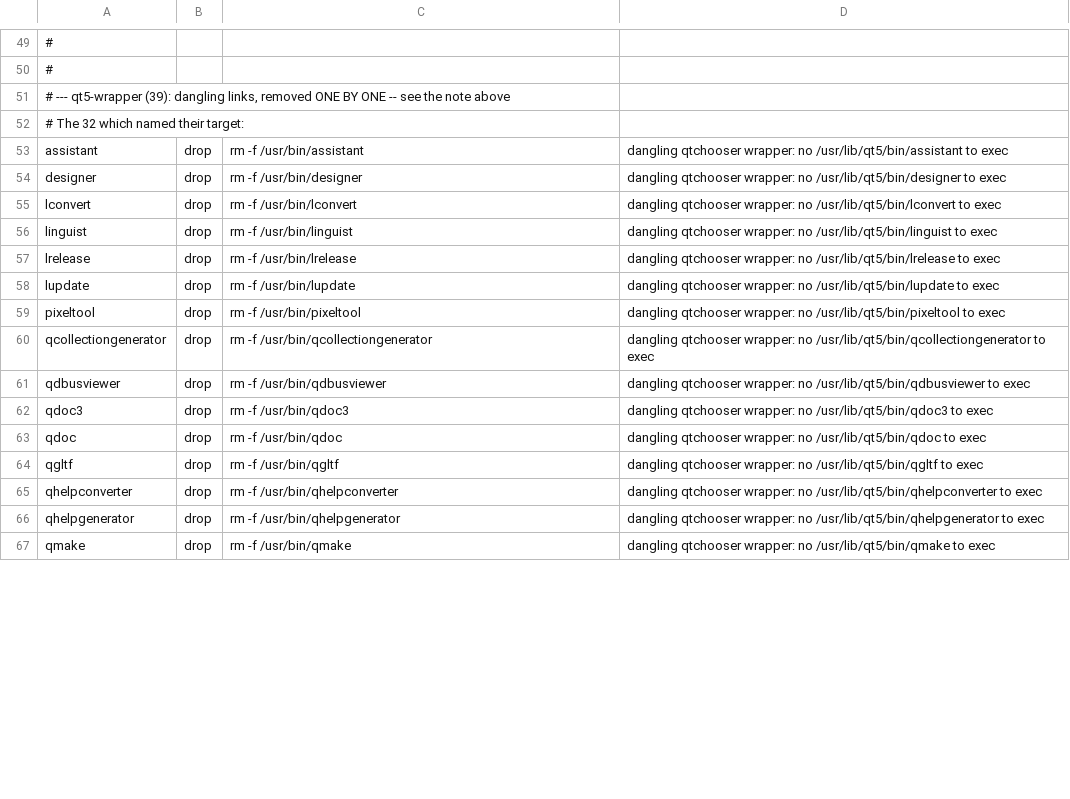
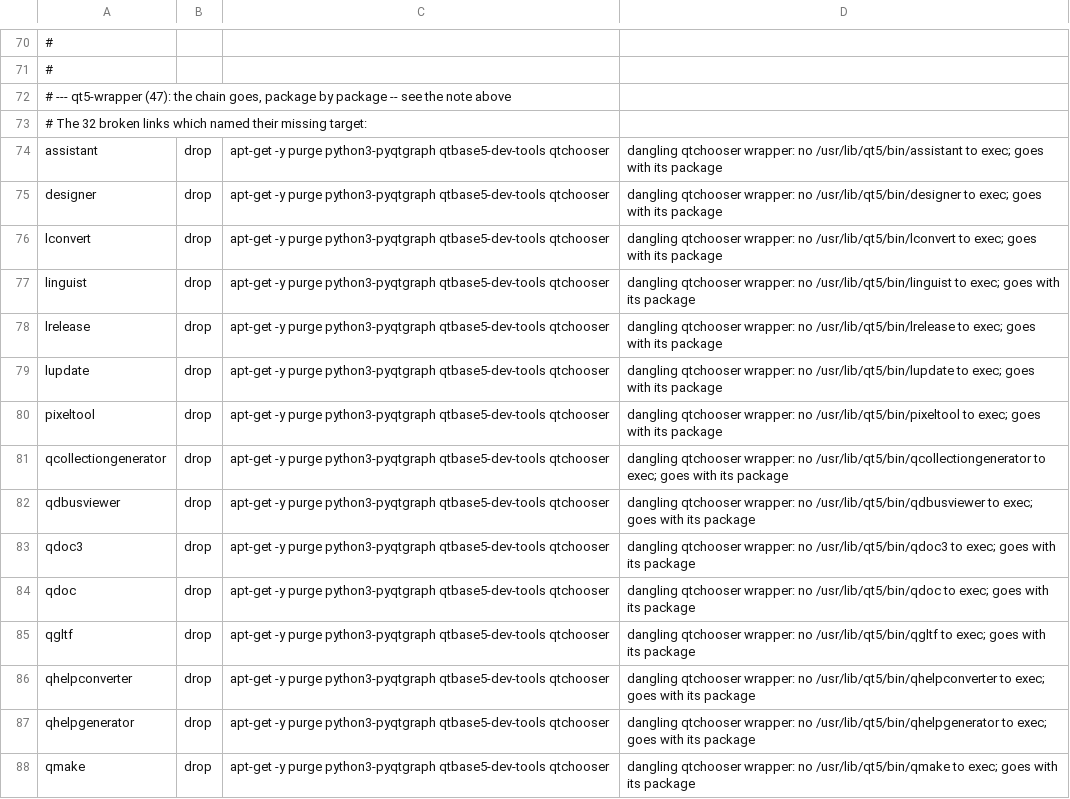
Before and after one commit to lucas-martinati-pro/marionnet, a TSV file: uml/pupisto.debian/pupisto.debian.sh.files/binary_policy.trixie.tsv, drawn as a sheet; only a part is shown, gaps mark what is left out; the diff covers the shown part only.

```diff
--- a/uml/pupisto.debian/pupisto.debian.sh.files/binary_policy.trixie.tsv
+++ b/uml/pupisto.debian/pupisto.debian.sh.files/binary_policy.trixie.tsv
@@ -50,18 +71,18 @@
 #
-# --- qt5-wrapper (39): dangling links, removed ONE BY ONE -- see the note above
-# The 32 which named their target:
-assistant	drop	rm -f /usr/bin/assistant	dangling qtchooser wrapper: no /usr/lib/qt5/bin/assistant to exec
-designer	drop	rm -f /usr/bin/designer	dangling qtchooser wrapper: no /usr/lib/qt5/bin/designer to exec
-lconvert	drop	rm -f /usr/bin/lconvert	dangling qtchooser wrapper: no /usr/lib/qt5/bin/lconvert to exec
-linguist	drop	rm -f /usr/bin/linguist	dangling qtchooser wrapper: no /usr/lib/qt5/bin/linguist to exec
-lrelease	drop	rm -f /usr/bin/lrelease	dangling qtchooser wrapper: no /usr/lib/qt5/bin/lrelease to exec
-lupdate	drop	rm -f /usr/bin/lupdate	dangling qtchooser wrapper: no /usr/lib/qt5/bin/lupdate to exec
-pixeltool	drop	rm -f /usr/bin/pixeltool	dangling qtchooser wrapper: no /usr/lib/qt5/bin/pixeltool to exec
-qcollectiongenerator	drop	rm -f /usr/bin/qcollectiongenerator	dangling qtchooser wrapper: no /usr/lib/qt5/bin/qcollectiongenerator to exec
-qdbusviewer	drop	rm -f /usr/bin/qdbusviewer	dangling qtchooser wrapper: no /usr/lib/qt5/bin/qdbusviewer to exec
-qdoc3	drop	rm -f /usr/bin/qdoc3	dangling qtchooser wrapper: no /usr/lib/qt5/bin/qdoc3 to exec
-qdoc	drop	rm -f /usr/bin/qdoc	dangling qtchooser wrapper: no /usr/lib/qt5/bin/qdoc to exec
-qgltf	drop	rm -f /usr/bin/qgltf	dangling qtchooser wrapper: no /usr/lib/qt5/bin/qgltf to exec
-qhelpconverter	drop	rm -f /usr/bin/qhelpconverter	dangling qtchooser wrapper: no /usr/lib/qt5/bin/qhelpconverter to exec
-qhelpgenerator	drop	rm -f /usr/bin/qhelpgenerator	dangling qtchooser wrapper: no /usr/lib/qt5/bin/qhelpgenerator to exec
-qmake	drop	rm -f /usr/bin/qmake	dangling qtchooser wrapper: no /usr/lib/qt5/bin/qmake to exec
+# --- qt5-wrapper (47): the chain goes, package by package -- see the note above
+# The 32 broken links which named their missing target:
+assistant	drop	apt-get -y purge python3-pyqtgraph qtbase5-dev-tools qtchooser	dangling qtchooser wrapper: no /usr/lib/qt5/bin/assistant to exec; goes with its package
+designer	drop	apt-get -y purge python3-pyqtgraph qtbase5-dev-tools qtchooser	dangling qtchooser wrapper: no /usr/lib/qt5/bin/designer to exec; goes with its package
+lconvert	drop	apt-get -y purge python3-pyqtgraph qtbase5-dev-tools qtchooser	dangling qtchooser wrapper: no /usr/lib/qt5/bin/lconvert to exec; goes with its package
+linguist	drop	apt-get -y purge python3-pyqtgraph qtbase5-dev-tools qtchooser	dangling qtchooser wrapper: no /usr/lib/qt5/bin/linguist to exec; goes with its package
+lrelease	drop	apt-get -y purge python3-pyqtgraph qtbase5-dev-tools qtchooser	dangling qtchooser wrapper: no /usr/lib/qt5/bin/lrelease to exec; goes with its package
+lupdate	drop	apt-get -y purge python3-pyqtgraph qtbase5-dev-tools qtchooser	dangling qtchooser wrapper: no /usr/lib/qt5/bin/lupdate to exec; goes with its package
+pixeltool	drop	apt-get -y purge python3-pyqtgraph qtbase5-dev-tools qtchooser	dangling qtchooser wrapper: no /usr/lib/qt5/bin/pixeltool to exec; goes with its package
+qcollectiongenerator	drop	apt-get -y purge python3-pyqtgraph qtbase5-dev-tools qtchooser	dangling qtchooser wrapper: no /usr/lib/qt5/bin/qcollectiongenerator to exec; goes with its package
+qdbusviewer	drop	apt-get -y purge python3-pyqtgraph qtbase5-dev-tools qtchooser	dangling qtchooser wrapper: no /usr/lib/qt5/bin/qdbusviewer to exec; goes with its package
+qdoc3	drop	apt-get -y purge python3-pyqtgraph qtbase5-dev-tools qtchooser	dangling qtchooser wrapper: no /usr/lib/qt5/bin/qdoc3 to exec; goes with its package
+qdoc	drop	apt-get -y purge python3-pyqtgraph qtbase5-dev-tools qtchooser	dangling qtchooser wrapper: no /usr/lib/qt5/bin/qdoc to exec; goes with its package
+qgltf	drop	apt-get -y purge python3-pyqtgraph qtbase5-dev-tools qtchooser	dangling qtchooser wrapper: no /usr/lib/qt5/bin/qgltf to exec; goes with its package
+qhelpconverter	drop	apt-get -y purge python3-pyqtgraph qtbase5-dev-tools qtchooser	dangling qtchooser wrapper: no /usr/lib/qt5/bin/qhelpconverter to exec; goes with its package
+qhelpgenerator	drop	apt-get -y purge python3-pyqtgraph qtbase5-dev-tools qtchooser	dangling qtchooser wrapper: no /usr/lib/qt5/bin/qhelpgenerator to exec; goes with its package
+qmake	drop	apt-get -y purge python3-pyqtgraph qtbase5-dev-tools qtchooser	dangling qtchooser wrapper: no /usr/lib/qt5/bin/qmake to exec; goes with its package
```
Also changed, not shown: 32 added rows and 60 edited cells elsewhere in this file, 3 other files.
